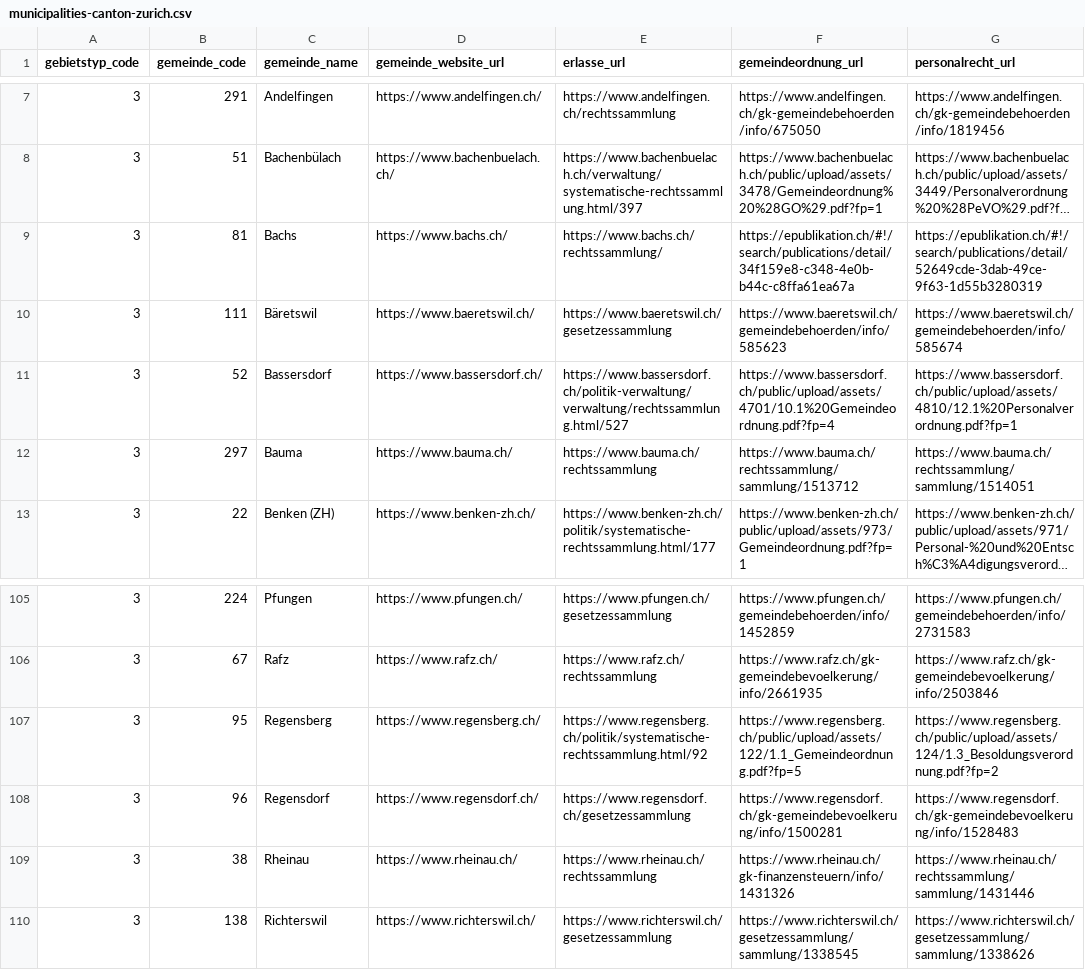
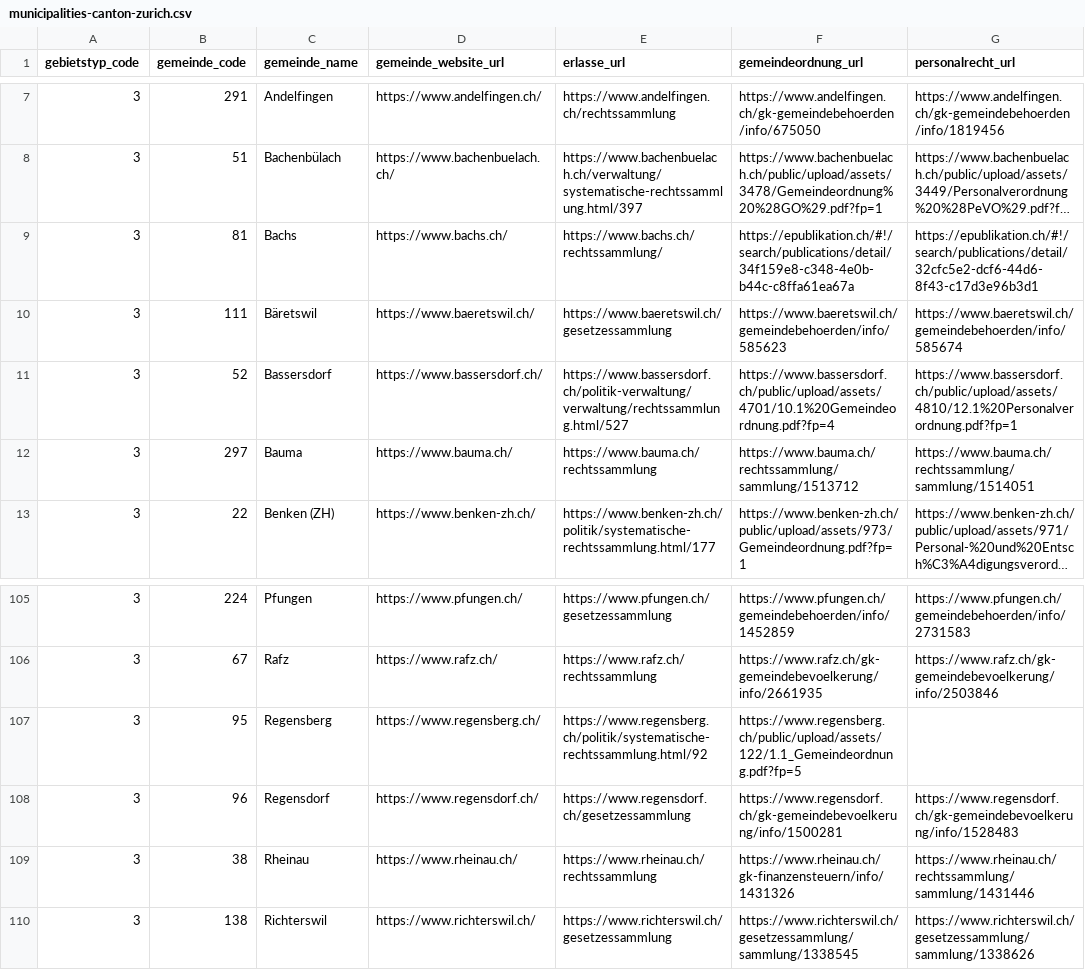
Before and after one commit to machinelearningZH/gemeindeseiten, a CSV file: data/municipalities-canton-zurich.csv, drawn as a sheet; only a part is shown, gaps mark what is left out; long unchanged cells end in …; the diff covers the shown part only; the diff names each change by its address in the sheet, - before the commit and + after, or states it on an @@ line.

```diff
--- a/data/municipalities-canton-zurich.csv
+++ b/data/municipalities-canton-zurich.csv
-G9 (personalrecht_url): https://epublikation.ch/#!/search/publications/detail/52649cde-3dab-49ce-9f63-1d55b3280319
+G9 (personalrecht_url): https://epublikation.ch/#!/search/publications/detail/32cfc5e2-dcf6-44d6-8f43-c17d3e96b3d1
-G107 (personalrecht_url): https://www.regensberg.ch/public/upload/assets/124/1.3_Besoldungsverordnung.pdf?fp=2
+G107 (personalrecht_url): (empty)
```
Also changed, not shown: 12 edited cells elsewhere in this file, 4 other files.
